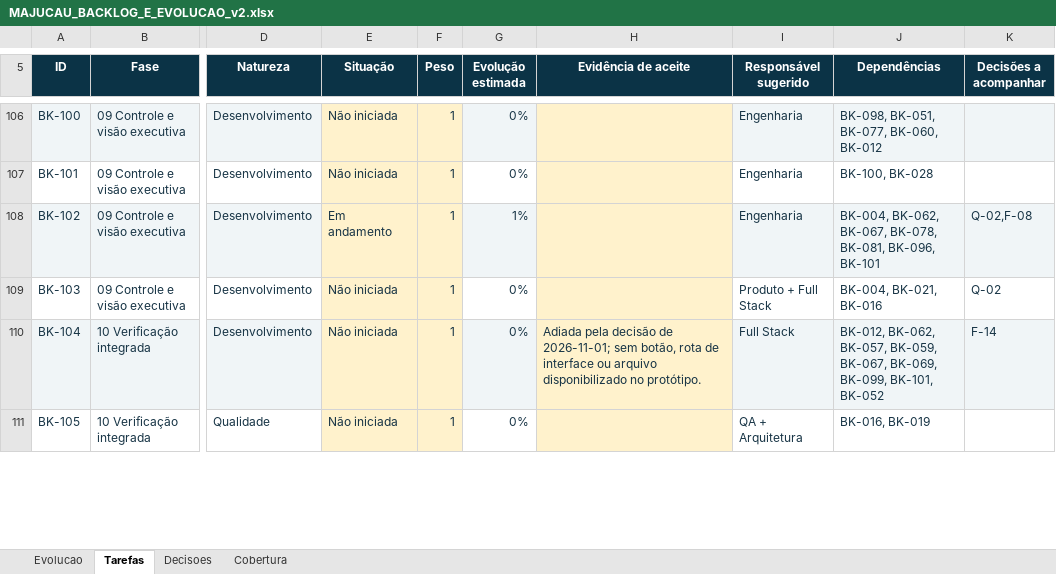
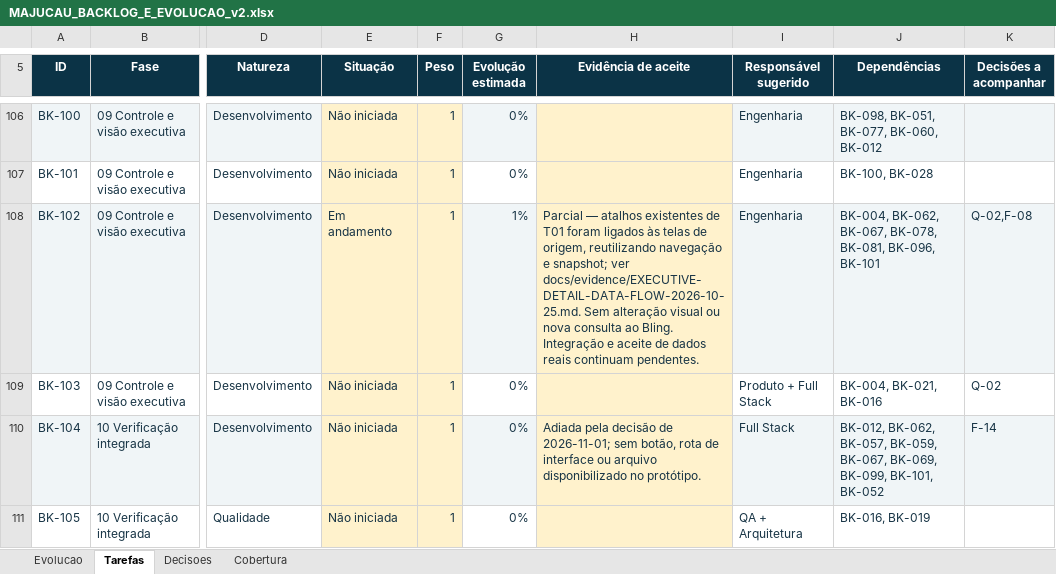
Before and after one commit to guilhermejacyzin/majucau, an Excel workbook: artifacts/planejamento/outputs/MAJUCAU_BACKLOG_E_EVOLUCAO_v2.xlsx, sheet Tarefas, drawn as a sheet; only a part is shown, gaps mark what is left out; values as stored, in another font and other column widths than the file's, no borders; conditional formats and table styles not drawn; the diff names each change by its address in the sheet, - before the commit and + after, or states it on an @@ line.

Commit message:
feat(ui): ligar atalhos da T01 às telas de origem
O que é: conectar os detalhes da Visão Executiva aos módulos que explicam seus indicadores.

O que foi feito: liguei os botões e links já aprovados de saldo, receber, pagar, DRE, estoque, produção e compras; conectei gráfico, distribuição e avisos às telas de origem; adicionei 11 casos de navegação e atualizei evidências, backlog e planilha. O clique não dispara busca externa e nenhuma regra financeira ou desenho foi alterado.

Próximo passo: enviar à CI, confirmar o comportamento no protótipo aberto e continuar a integração dos dados compartilhados da T01 com os módulos de origem.

Quanto falta da tarefa: 99% (BK-102 segue em 1%; este commit conclui apenas os atalhos de navegação).

Quanto falta do projeto: 88,1% (estimativa do backlog).

```diff
--- a/artifacts/planejamento/outputs/MAJUCAU_BACKLOG_E_EVOLUCAO_v2.xlsx (sheet Tarefas)
+++ b/artifacts/planejamento/outputs/MAJUCAU_BACKLOG_E_EVOLUCAO_v2.xlsx (sheet Tarefas)
-H108 (Evidência de aceite): (empty)
+H108 (Evidência de aceite): Parcial — atalhos existentes de T01 foram ligados às telas de origem, reutilizando navegação e snapshot; ver docs/evidence/EXECUTIVE-DETAIL-DATA-FLOW-2026-10-25.md. Sem alteração visual ou nova consulta ao Bling. Integração e aceite de dados reais continuam pendentes.
```
Also changed, not shown: 11 other files.
